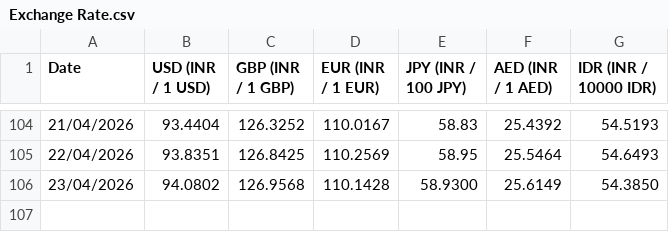
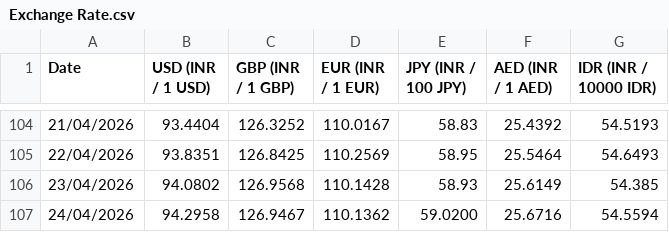
Before and after one commit to welReportsBI-0507/WiGMAN_Exchange_Rate, a CSV file: Exchange Rate.csv, drawn as a sheet; only a part is shown, gaps mark what is left out.

```diff
--- a/Exchange Rate.csv
+++ b/Exchange Rate.csv
@@ -105,2 +105,3 @@ Date,USD (INR / 1 USD),GBP (INR / 1 GBP),EUR (INR / 1 EUR),JPY (INR / 100 JPY),A
 22/04/2026,93.8351,126.8425,110.2569,58.95,25.5464,54.6493
-23/04/2026,94.0802,126.9568,110.1428,58.9300,25.6149,54.3850
+23/04/2026,94.0802,126.9568,110.1428,58.93,25.6149,54.385
+24/04/2026,94.2958,126.9467,110.1362,59.0200,25.6716,54.5594
```
